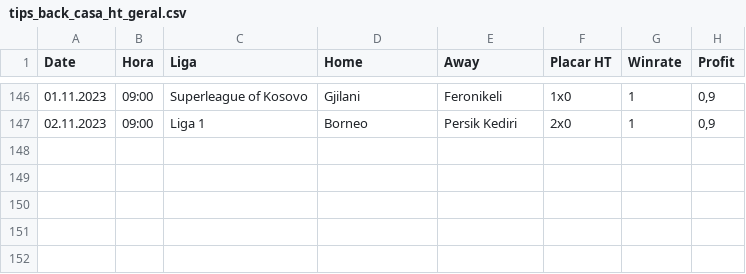
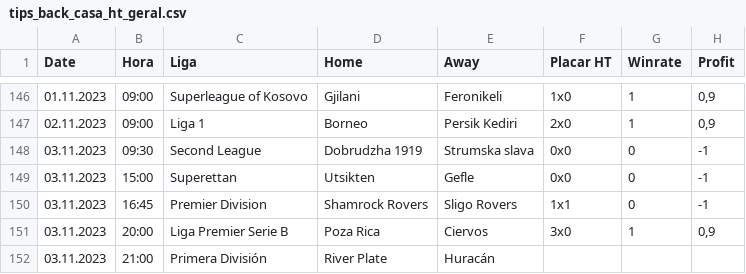
Before and after one commit to scooby75/bdfootball, a CSV file: tips_back_casa_ht_geral.csv, drawn as a sheet; only a part is shown, gaps mark what is left out.

```diff
--- a/tips_back_casa_ht_geral.csv
+++ b/tips_back_casa_ht_geral.csv
@@ -147 +147,6 @@ Date,Hora,Liga,Home,Away,Placar HT,Winrate,Profit
 02.11.2023,09:00,Liga 1,Borneo,Persik Kediri,2x0,1,"0,9"
+03.11.2023,09:30,Second League,Dobrudzha 1919,Strumska slava,0x0,0,-1
+03.11.2023,15:00,Superettan,Utsikten,Gefle,0x0,0,-1
+03.11.2023,16:45,Premier Division,Shamrock Rovers,Sligo Rovers,1x1,0,-1
+03.11.2023,20:00,Liga Premier Serie B,Poza Rica,Ciervos,3x0,1,"0,9"
+03.11.2023,21:00,Primera División,River Plate,Huracán,,,
```
Also changed, not shown: tips_btts_geral.csv, tips_ha_geral.csv, 4 other files.
